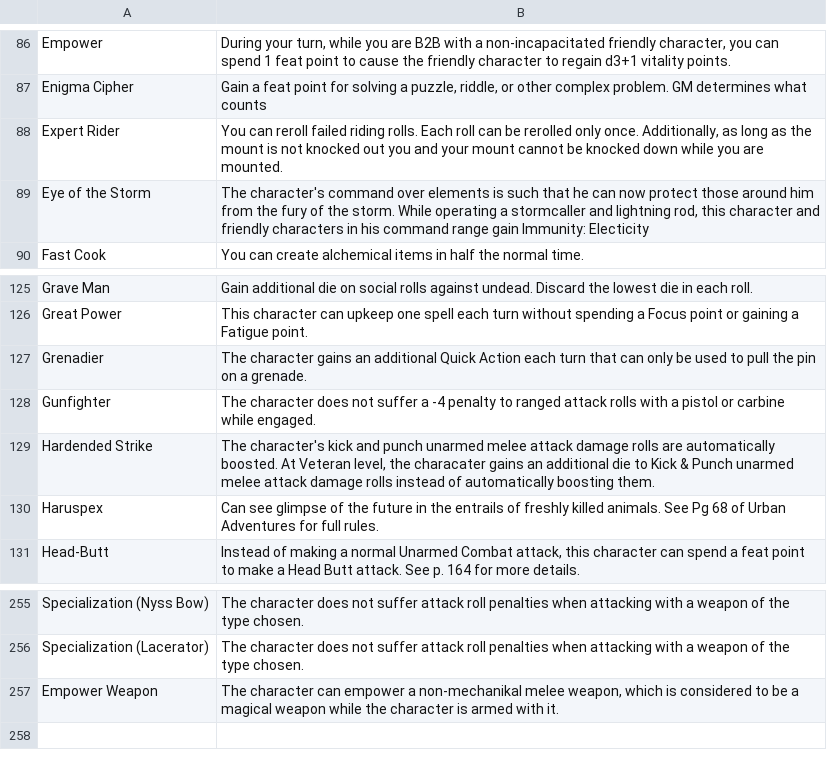
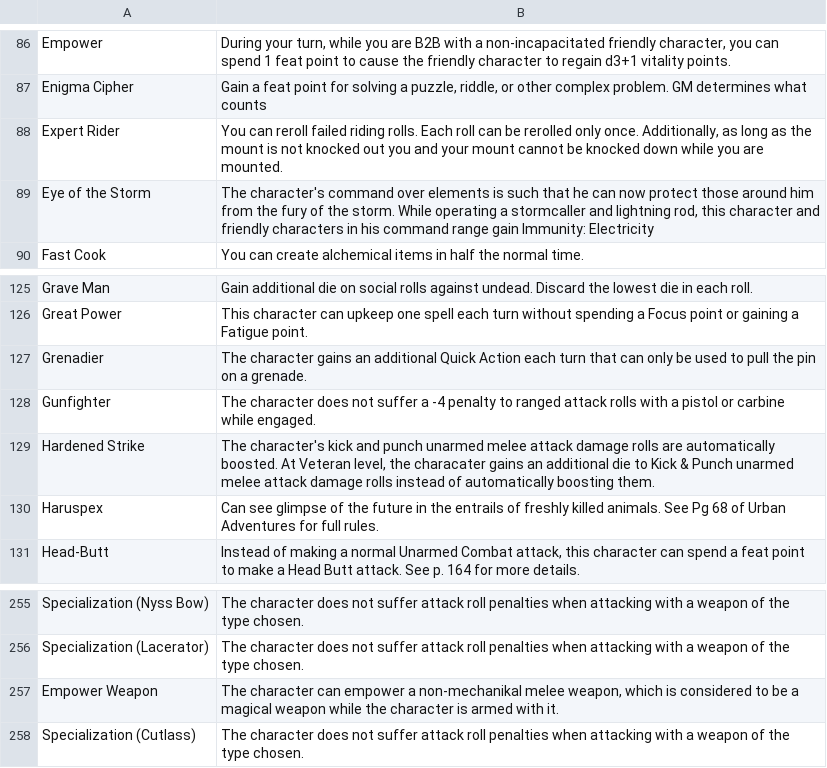
Before and after one commit to gruevyhat/ikgen, a CSV file: ikgen/data/abilities.csv, drawn as a sheet; only a part is shown, gaps mark what is left out.

Commit message:
Fixed some typos.

```diff
--- a/ikgen/data/abilities.csv
+++ b/ikgen/data/abilities.csv
@@ -88,3 +88,3 @@ Enigma Cipher,"Gain a feat point for solving a puzzle, riddle, or other complex
 Expert Rider,"You can reroll failed riding rolls. Each roll can be rerolled only once.  Additionally, as long as the mount is not knocked out you and your mount cannot be knocked down while you are mounted."
-Eye of the Storm,"The character's command over elements is such that he can now protect those around him from the fury of the storm. While operating a stormcaller and lightning rod, this character and friendly characters in his command range gain Immunity: Electicity"
+Eye of the Storm,"The character's command over elements is such that he can now protect those around him from the fury of the storm. While operating a stormcaller and lightning rod, this character and friendly characters in his command range gain Immunity: Electricity"
 Fast Cook,You can create alchemical items in half the normal time.
@@ -128,3 +128,3 @@ Grenadier,The character gains an additional Quick Action each turn that can only
 Gunfighter,The character does not suffer a -4 penalty to ranged attack rolls with a pistol or carbine while engaged.
-Hardended Strike,"The character's kick and punch unarmed melee attack damage rolls are automatically boosted. At Veteran level, the characater gains an additional die to Kick & Punch unarmed melee attack damage rolls instead of automatically boosting them."
+Hardened Strike,"The character's kick and punch unarmed melee attack damage rolls are automatically boosted. At Veteran level, the characater gains an additional die to Kick & Punch unarmed melee attack damage rolls instead of automatically boosting them."
 Haruspex,Can see glimpse of the future in the entrails of freshly killed animals. See Pg 68 of Urban Adventures for full rules.
@@ -257 +257,2 @@ Specialization (Lacerator),The character does not suffer attack roll penalties w
 Empower Weapon,"The character can empower a non-mechanikal melee weapon, which is considered to be a magical weapon while the character is armed with it."
+Specialization (Cutlass),The character does not suffer attack roll penalties when attacking with a weapon of the type chosen.
```
